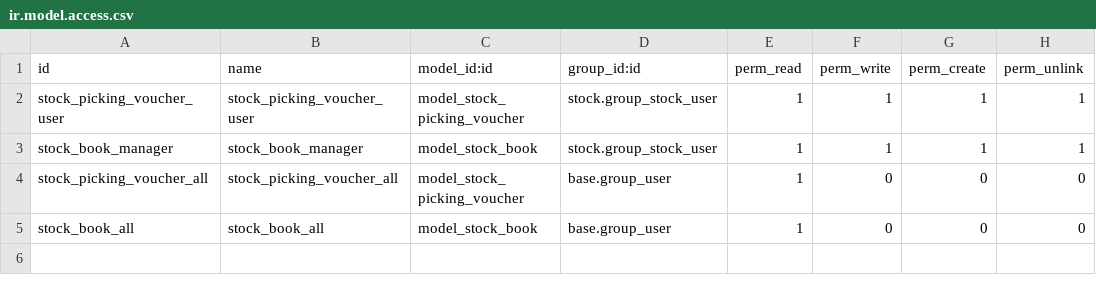
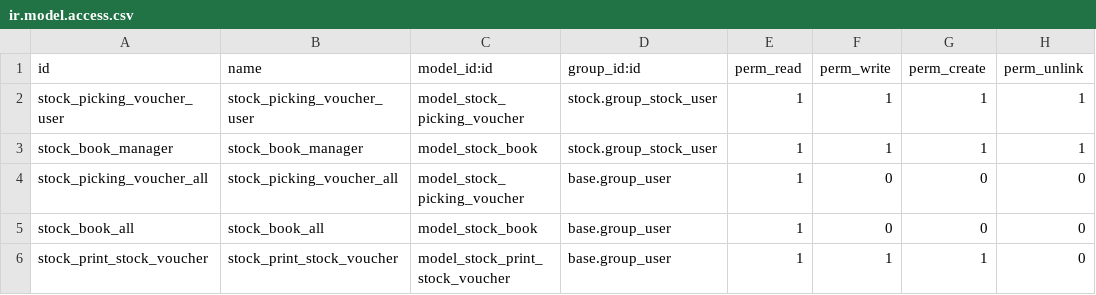
Before and after one commit to ChromaAgency/odoo_stock_addons, a CSV file: stock_voucher/security/ir.model.access.csv, drawn as a sheet; the diff names each change by its address in the sheet, - before the commit and + after, or states it on an @@ line.

```diff
--- a/stock_voucher/security/ir.model.access.csv
+++ b/stock_voucher/security/ir.model.access.csv
+row 6: stock_print_stock_voucher | stock_print_stock_voucher | model_stock_print_stock_voucher | base.group_user | 1 | 1 | 1 | 0
```
Also changed, not shown: 1 other file.
